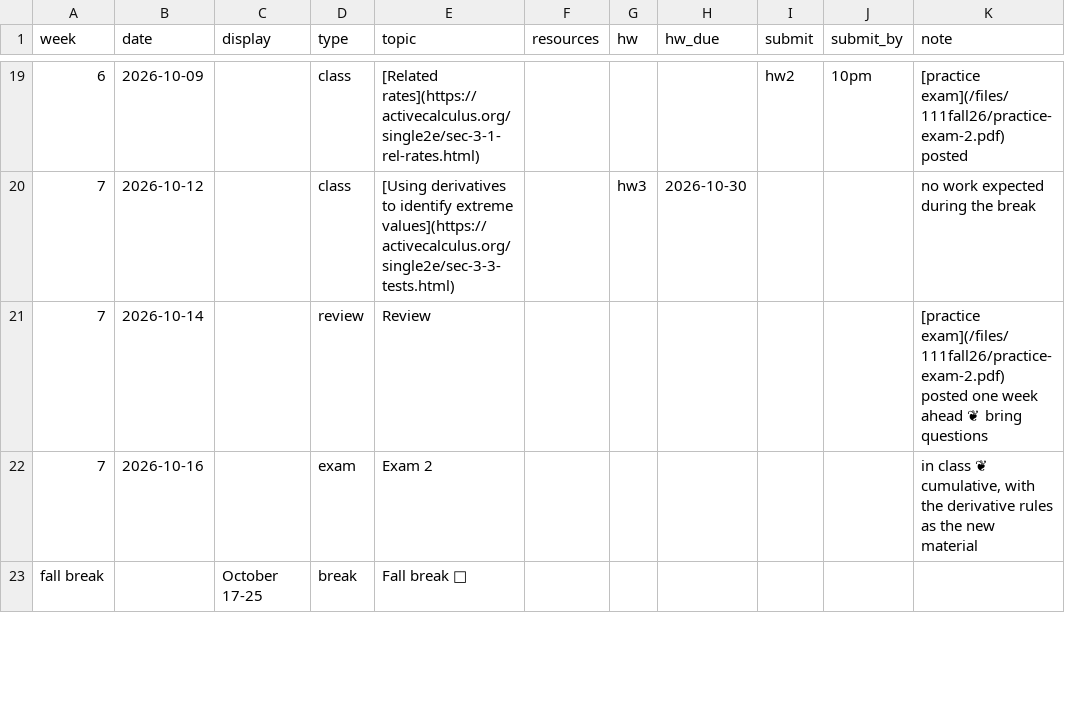
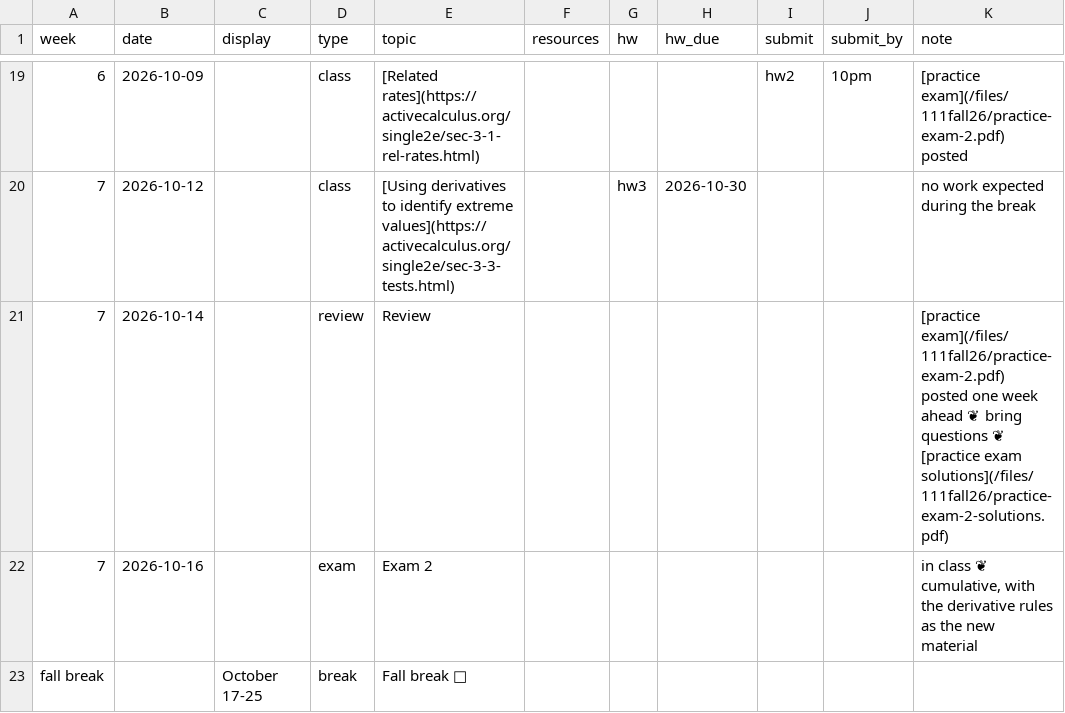
Before and after one commit to kyleormsby/kyleormsby.github.io, a CSV file: src/data/courses/111-fall26.csv, drawn as a sheet; only a part is shown, gaps mark what is left out.

Commit message:
Post practice exam 2 solutions

```diff
--- a/src/data/courses/111-fall26.csv
+++ b/src/data/courses/111-fall26.csv
@@ -20,3 +20,3 @@ week,date,display,type,topic,resources,hw,hw_due,submit,submit_by,note
 7,2026-10-12,,class,[Using derivatives to identify extreme values](https://activecalculus.org/single2e/sec-3-3-tests.html),,hw3,2026-10-30,,,no work expected during the break
-7,2026-10-14,,review,Review,,,,,,[practice exam](/files/111fall26/practice-exam-2.pdf) posted one week ahead ❦ bring questions
+7,2026-10-14,,review,Review,,,,,,[practice exam](/files/111fall26/practice-exam-2.pdf) posted one week ahead ❦ bring questions ❦ [practice exam solutions](/files/111fall26/practice-exam-2-solutions.pdf)
 7,2026-10-16,,exam,Exam 2,,,,,,"in class ❦ cumulative, with the derivative rules as the new material"
```
Also changed, not shown: 2 other files.
